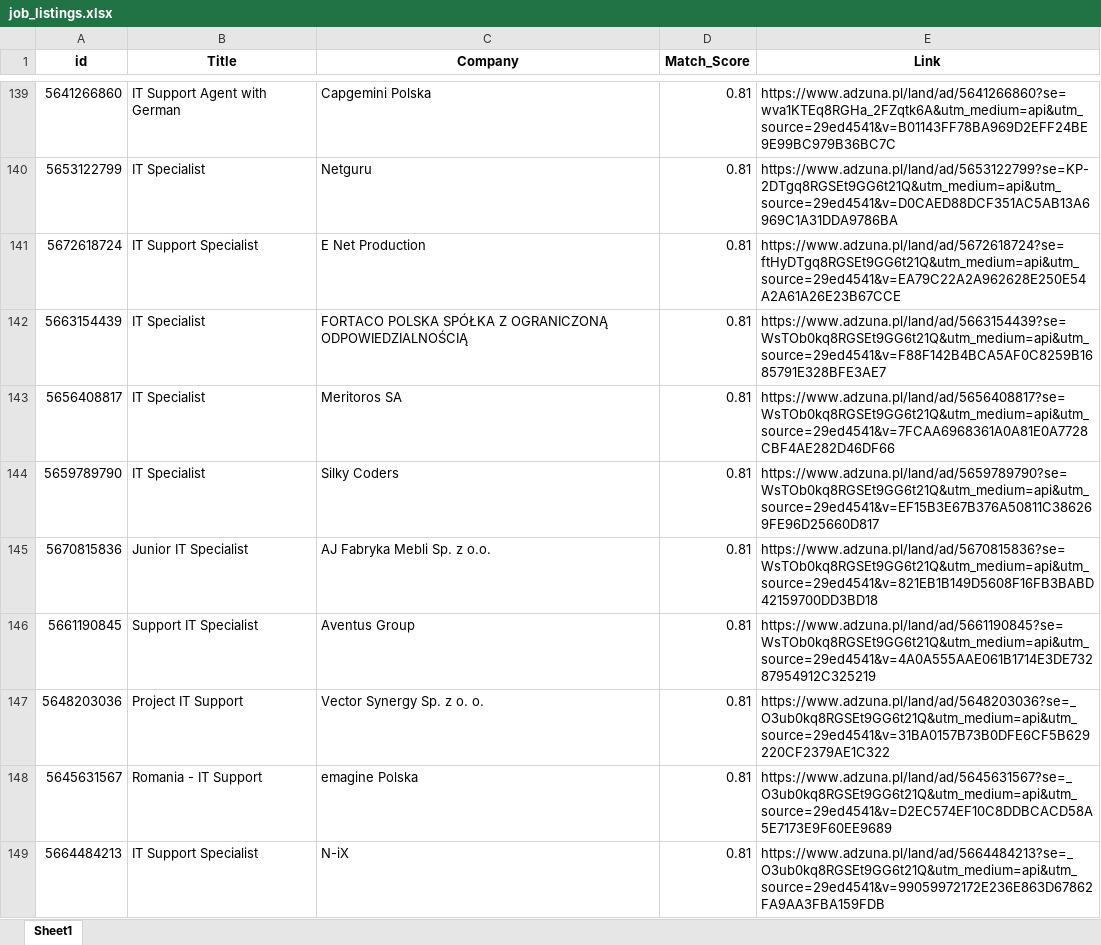
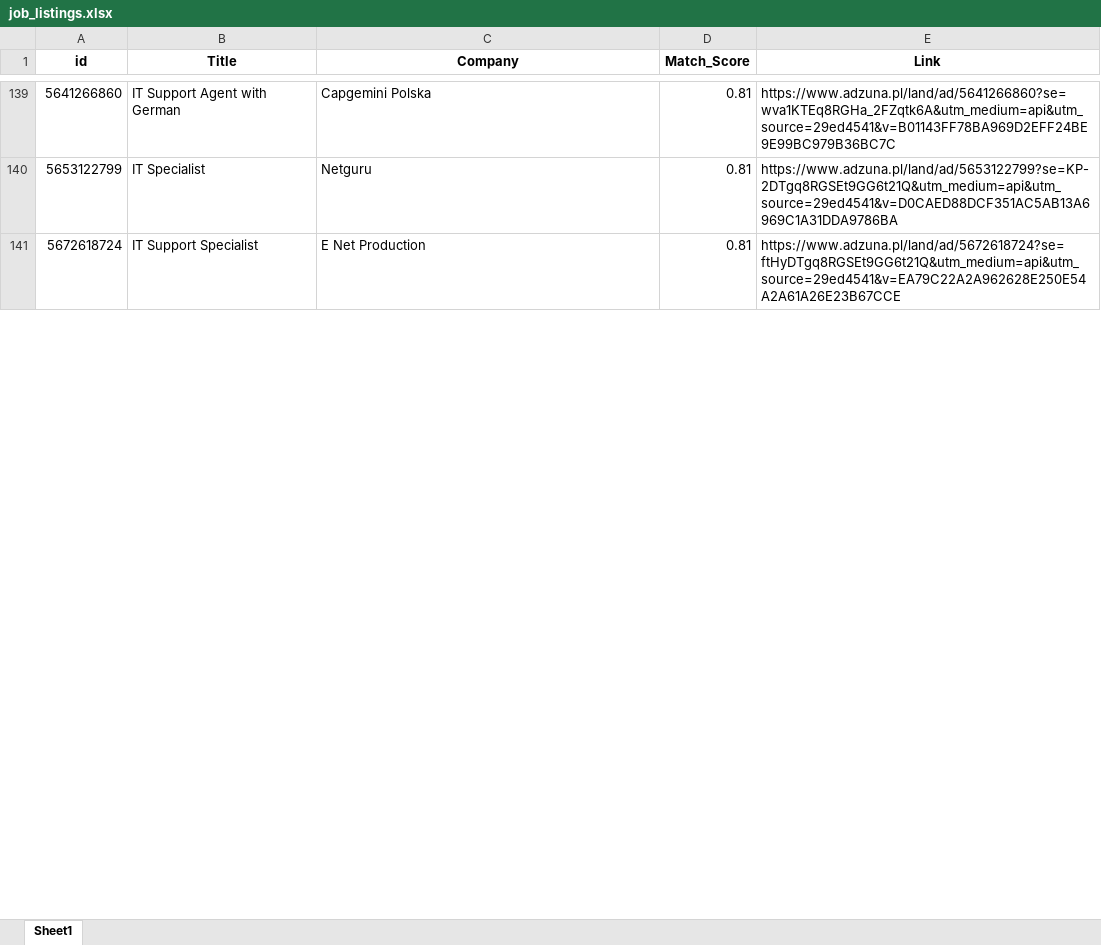
Before and after one commit to Byadiso/HireMeD, an Excel workbook: job_listings.xlsx, sheet Sheet1, drawn as a sheet; only a part is shown, gaps mark what is left out; values as stored, in another font and other column widths than the file's, no borders; removed rows and columns are numbered as before the commit, all else as after; the diff covers the shown part only; the diff names each change by its address in the sheet, - before the commit and + after, or states it on an @@ line.

```diff
--- a/job_listings.xlsx (sheet Sheet1)
+++ b/job_listings.xlsx (sheet Sheet1)
-row 142: 5663154439 | IT Specialist | FORTACO POLSKA SPÓŁKA Z OGRANICZONĄ ODPOWIEDZIALNOŚCIĄ | 0.81 | https://www.adzuna.pl/land/ad/5663154439?se=WsTOb0kq8RGSEt9GG6t21Q&utm_medium=api&utm_source=29ed4541&v=F88F142B4BCA5AF0C8259B1685791E328BFE3AE7
-row 143: 5656408817 | IT Specialist | Meritoros SA | 0.81 | https://www.adzuna.pl/land/ad/5656408817?se=WsTOb0kq8RGSEt9GG6t21Q&utm_medium=api&utm_source=29ed4541&v=7FCAA6968361A0A81E0A7728CBF4AE282D46DF66
-row 144: 5659789790 | IT Specialist | Silky Coders | 0.81 | https://www.adzuna.pl/land/ad/5659789790?se=WsTOb0kq8RGSEt9GG6t21Q&utm_medium=api&utm_source=29ed4541&v=EF15B3E67B376A50811C386269FE96D25660D817
-row 145: 5670815836 | Junior IT Specialist | AJ Fabryka Mebli Sp. z o.o. | 0.81 | https://www.adzuna.pl/land/ad/5670815836?se=WsTOb0kq8RGSEt9GG6t21Q&utm_medium=api&utm_source=29ed4541&v=821EB1B149D5608F16FB3BABD42159700DD3BD18
-row 146: 5661190845 | Support IT Specialist | Aventus Group | 0.81 | https://www.adzuna.pl/land/ad/5661190845?se=WsTOb0kq8RGSEt9GG6t21Q&utm_medium=api&utm_source=29ed4541&v=4A0A555AAE061B1714E3DE73287954912C325219
-row 147: 5648203036 | Project IT Support | Vector Synergy Sp. z o. o. | 0.81 | https://www.adzuna.pl/land/ad/5648203036?se=_O3ub0kq8RGSEt9GG6t21Q&utm_medium=api&utm_source=29ed4541&v=31BA0157B73B0DFE6CF5B629220CF2379AE1C322
-row 148: 5645631567 | Romania - IT Support | emagine Polska | 0.81 | https://www.adzuna.pl/land/ad/5645631567?se=_O3ub0kq8RGSEt9GG6t21Q&utm_medium=api&utm_source=29ed4541&v=D2EC574EF10C8DDBCACD58A5E7173E9F60EE9689
-row 149: 5664484213 | IT Support Specialist | N-iX | 0.81 | https://www.adzuna.pl/land/ad/5664484213?se=_O3ub0kq8RGSEt9GG6t21Q&utm_medium=api&utm_source=29ed4541&v=99059972172E236E863D67862FA9AA3FBA159FDB
```
Also changed, not shown: 10 added rows, 2 removed rows and cell formats elsewhere in this sheet.
